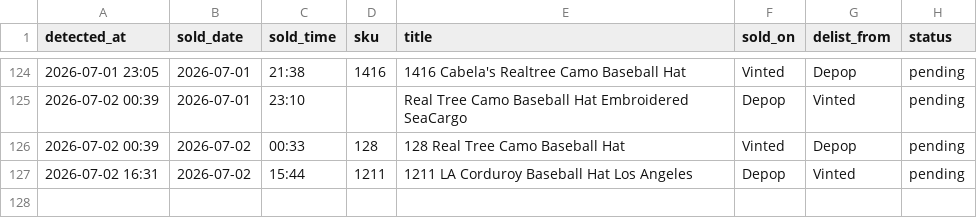
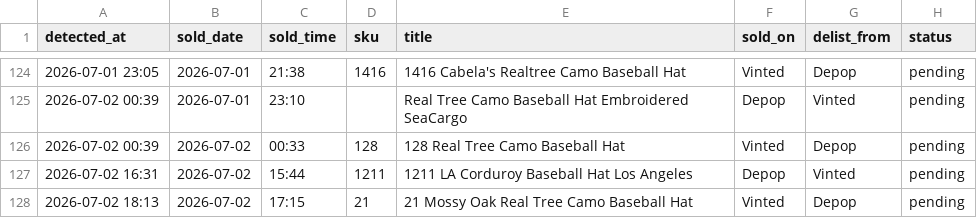
Before and after one commit to notanotherwholesale-sudo/fm-sales-tracker, a CSV file: delist_queue.csv, drawn as a sheet; only a part is shown, gaps mark what is left out; the diff names each change by its address in the sheet, - before the commit and + after, or states it on an @@ line.

Commit message:
data: 2026-07-02 17:13 run

```diff
--- a/delist_queue.csv
+++ b/delist_queue.csv
+row 128: 2026-07-02 18:13 | 2026-07-02 | 17:15 | 21 | 21 Mossy Oak Real Tree Camo Baseball Hat | Vinted | Depop | pending
```
Also changed, not shown: fm_sales.csv, 1 other file.
